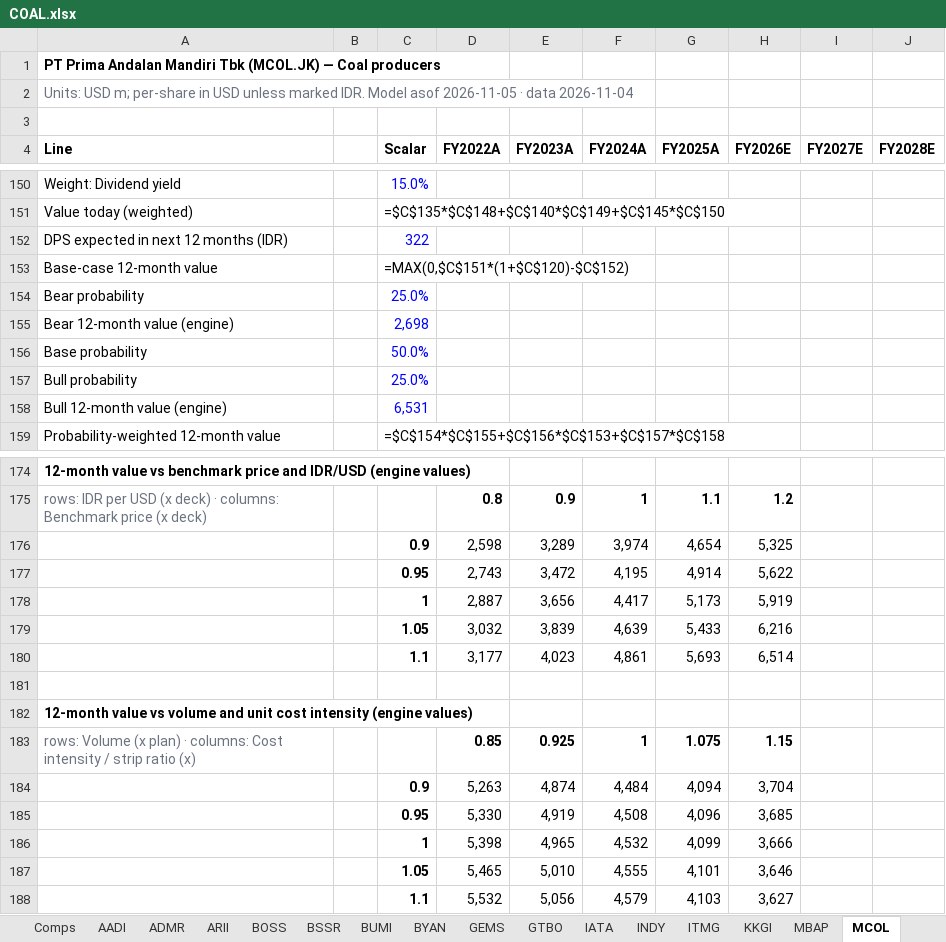
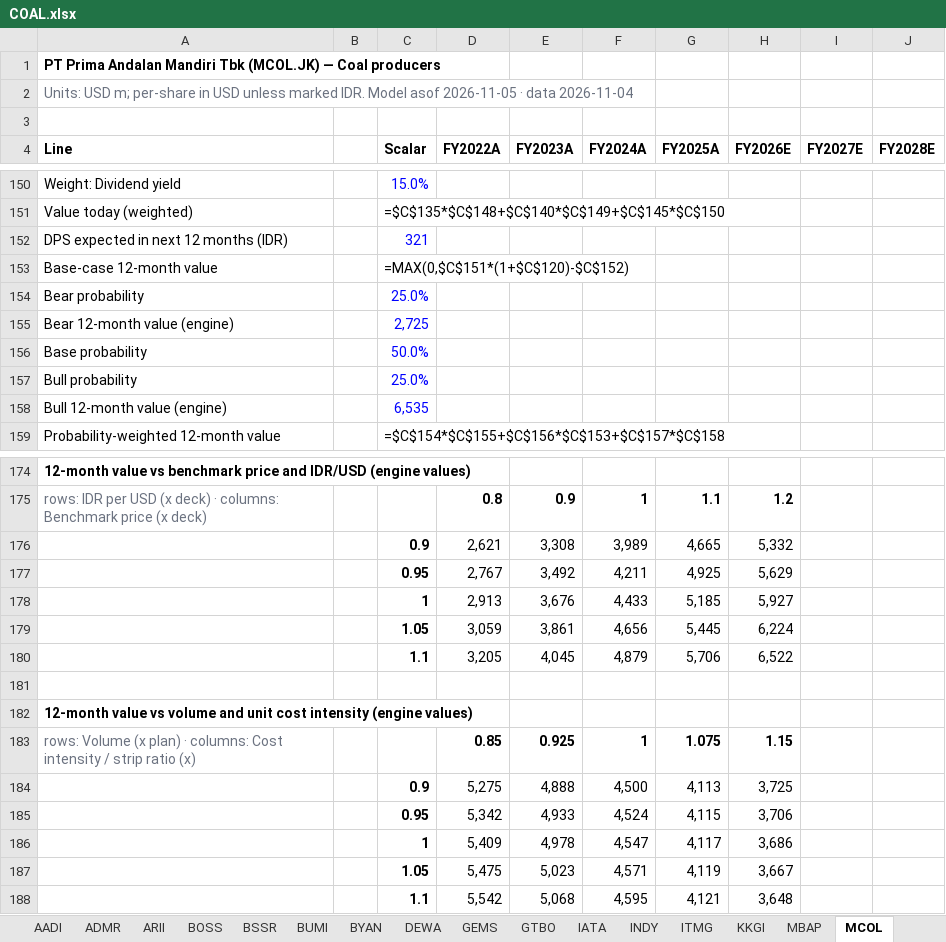
Before and after one commit to snipekick/sixsouth-dashboard, an Excel workbook: models/COAL.xlsx, sheet MCOL, drawn as a sheet; only a part is shown, gaps mark what is left out; values as stored, in another font and other column widths than the file's, no borders; formulas without a stored value are shown as written; removed rows and columns are numbered as before the commit, all else as after; rows hold the shown columns only; the diff covers the shown part only; the diff names each change by its address in the sheet, - before the commit and + after, or states it on an @@ line.

```diff
--- a/models/COAL.xlsx (sheet MCOL)
+++ b/models/COAL.xlsx (sheet MCOL)
+sheet tab: DEWA
-C152 (Scalar): 322
+C152 (Scalar): 321
-C155 (Scalar): 2,698
+C155 (Scalar): 2,725
-C158 (Scalar): 6,531
+C158 (Scalar): 6,535
-row 176:  |  | 0.9 | 2,598 | 3,289 | 3,974 | 4,654 | 5,325
-row 177:  |  | 0.95 | 2,743 | 3,472 | 4,195 | 4,914 | 5,622
-row 178:  |  | 1 | 2,887 | 3,656 | 4,417 | 5,173 | 5,919
-row 179:  |  | 1.05 | 3,032 | 3,839 | 4,639 | 5,433 | 6,216
-row 180:  |  | 1.1 | 3,177 | 4,023 | 4,861 | 5,693 | 6,514
+row 176:  |  | 0.9 | 2,621 | 3,308 | 3,989 | 4,665 | 5,332
+row 177:  |  | 0.95 | 2,767 | 3,492 | 4,211 | 4,925 | 5,629
+row 178:  |  | 1 | 2,913 | 3,676 | 4,433 | 5,185 | 5,927
+row 179:  |  | 1.05 | 3,059 | 3,861 | 4,656 | 5,445 | 6,224
+row 180:  |  | 1.1 | 3,205 | 4,045 | 4,879 | 5,706 | 6,522
-row 184:  |  | 0.9 | 5,263 | 4,874 | 4,484 | 4,094 | 3,704
-row 185:  |  | 0.95 | 5,330 | 4,919 | 4,508 | 4,096 | 3,685
-row 186:  |  | 1 | 5,398 | 4,965 | 4,532 | 4,099 | 3,666
-row 187:  |  | 1.05 | 5,465 | 5,010 | 4,555 | 4,101 | 3,646
-row 188:  |  | 1.1 | 5,532 | 5,056 | 4,579 | 4,103 | 3,627
+row 184:  |  | 0.9 | 5,275 | 4,888 | 4,500 | 4,113 | 3,725
+row 185:  |  | 0.95 | 5,342 | 4,933 | 4,524 | 4,115 | 3,706
+row 186:  |  | 1 | 5,409 | 4,978 | 4,547 | 4,117 | 3,686
+row 187:  |  | 1.05 | 5,475 | 5,023 | 4,571 | 4,119 | 3,667
+row 188:  |  | 1.1 | 5,542 | 5,068 | 4,595 | 4,121 | 3,648
```
Also changed, not shown: 3 edited cells elsewhere in this sheet, sheet IATA, sheet ITMG, sheet GEMS, sheet AADI, sheet PTBA, sheet SMMT, 13 more sheets, models/CONGLOMERATES.xlsx, 27 other files.
